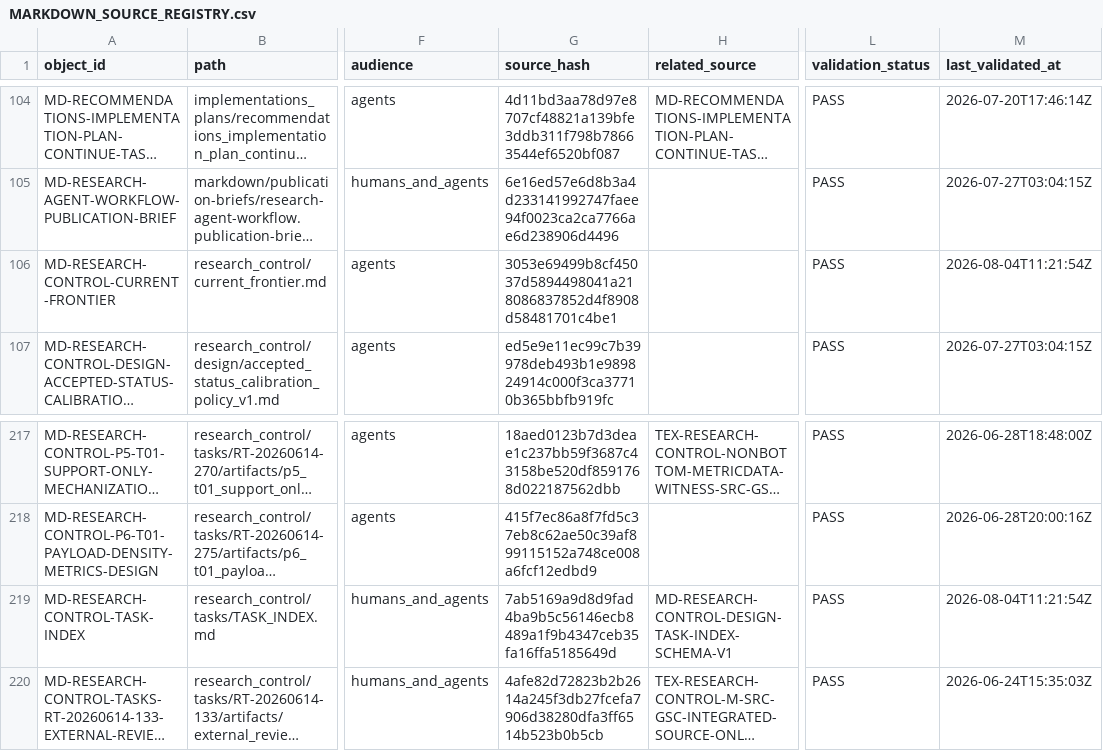
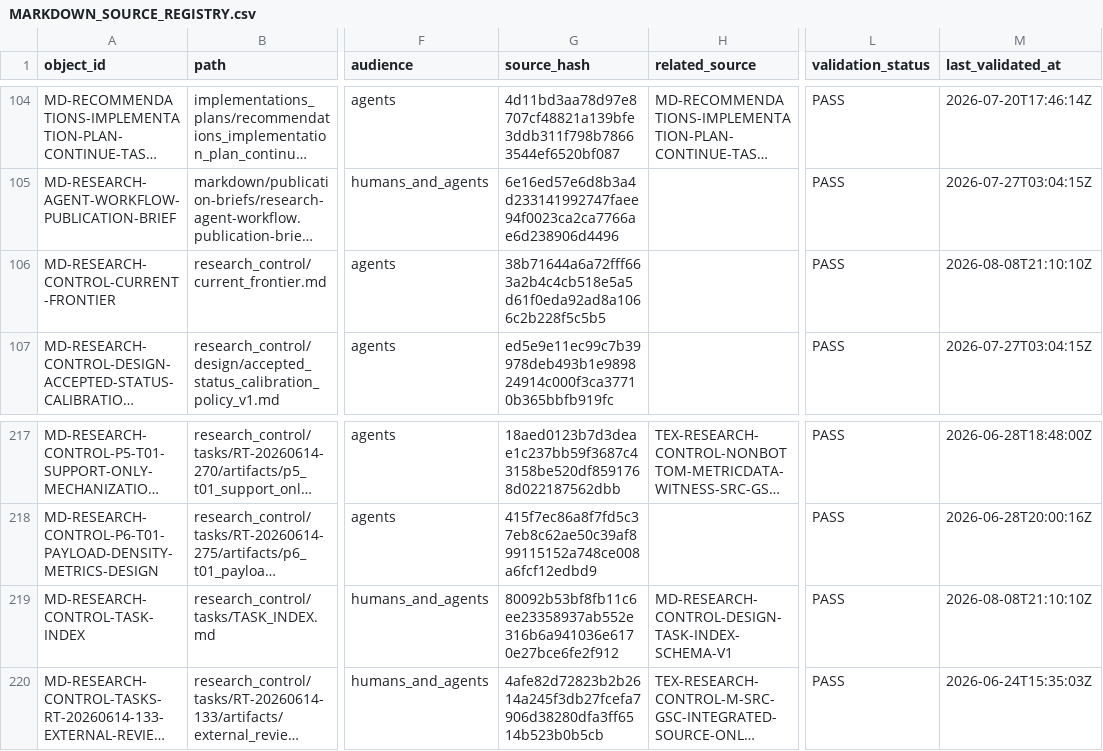
Before and after one commit to AngryOwlAI/The-AEther-Flow, a CSV file: registries/MARKDOWN_SOURCE_REGISTRY.csv, drawn as a sheet; only a part is shown, gaps mark what is left out; long unchanged cells end in …; the diff names each change by its address in the sheet, - before the commit and + after, or states it on an @@ line.

```diff
--- a/registries/MARKDOWN_SOURCE_REGISTRY.csv
+++ b/registries/MARKDOWN_SOURCE_REGISTRY.csv
-G106 (source_hash): 3053e69499b8cf45037d5894498041a218086837852d4f8908d58481701c4be1
+G106 (source_hash): 38b71644a6a72fff663a2b4c4cb518e5a5d61f0eda92ad8a1066c2b228f5c5b5
-M106 (last_validated_at): 2026-08-04T11:21:54Z
+M106 (last_validated_at): 2026-08-08T21:10:10Z
-G219 (source_hash): 7ab5169a9d8d9fad4ba9b5c56146ecb8489a1f9b4347ceb35fa16ffa5185649d
+G219 (source_hash): 80092b53bf8fb11c6ee23358937ab552e316b6a941036e6170e27bce6fe2f912
-M219 (last_validated_at): 2026-08-04T11:21:54Z
+M219 (last_validated_at): 2026-08-08T21:10:10Z
```
Also changed, not shown: registries/DIRECTOR_DECISION_REGISTRY.csv, registries/RESEARCH_TASK_REGISTRY.csv, 36 other files.
